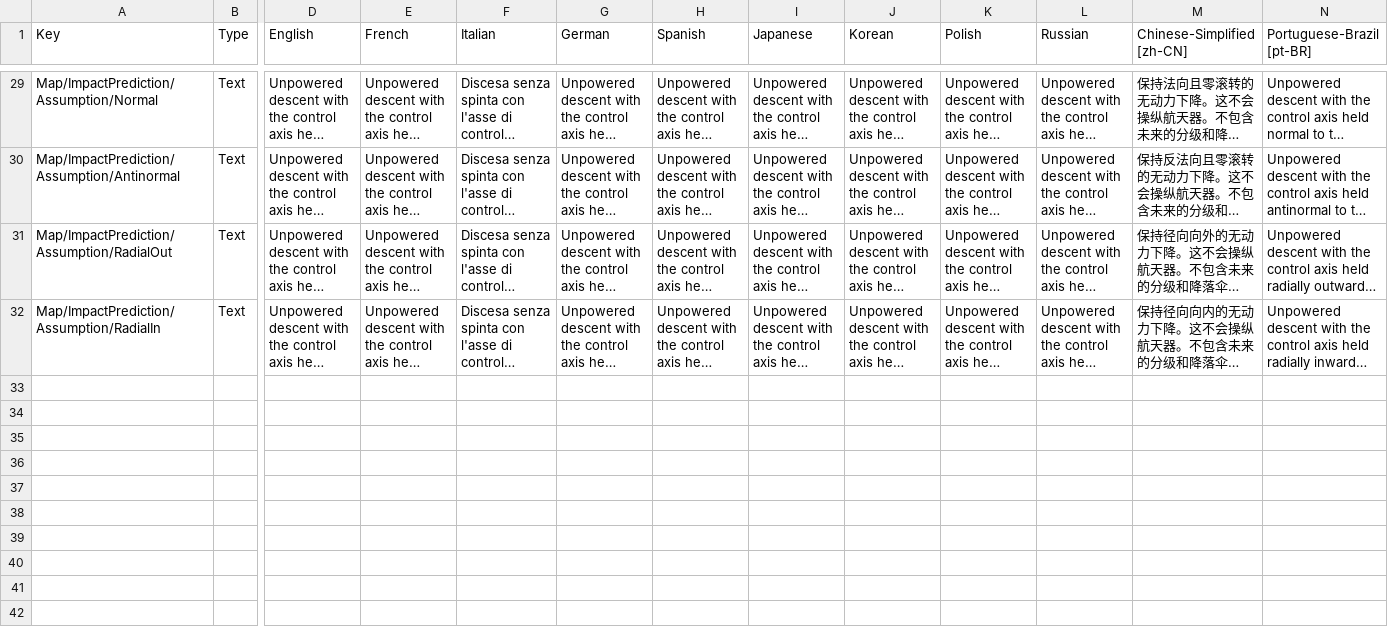
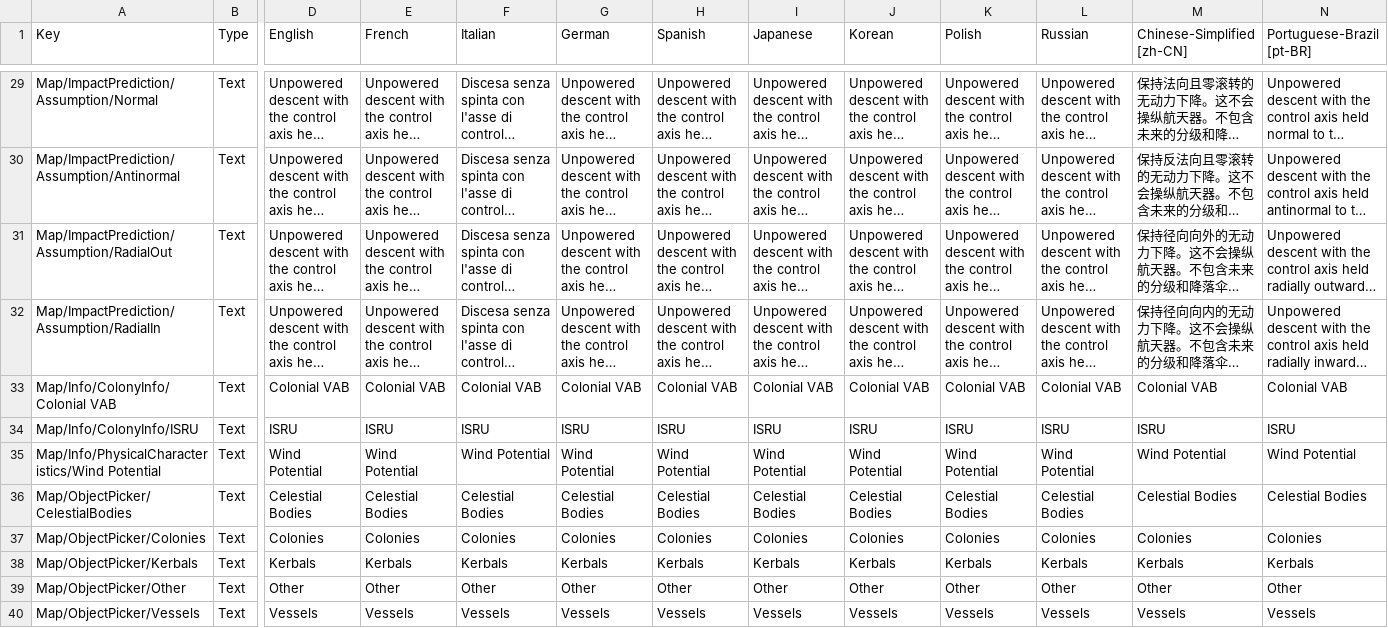
Before and after one commit to KSP2Redux/Content, a CSV file: localizations/ui_map_loc.csv, drawn as a sheet; only a part is shown, gaps mark what is left out; long unchanged cells end in …; rows hold the shown columns only; the diff names each change by its address in the sheet, - before the commit and + after, or states it on an @@ line.

Commit message:
Update localizations 2026-10-10 [skip ci]

```diff
--- a/localizations/ui_map_loc.csv
+++ b/localizations/ui_map_loc.csv
+row 33: Map/Info/ColonyInfo/Colonial VAB | Text | Colonial VAB | Colonial VAB | Colonial VAB | Colonial VAB | Colonial VAB | Colonial VAB | Colonial VAB | Colonial VAB | Colonial VAB | Colonial VAB | Colonial VAB
+row 34: Map/Info/ColonyInfo/ISRU | Text | ISRU | ISRU | ISRU | ISRU | ISRU | ISRU | ISRU | ISRU | ISRU | ISRU | ISRU
+row 35: Map/Info/PhysicalCharacteristics/Wind Potential | Text | Wind Potential | Wind Potential | Wind Potential | Wind Potential | Wind Potential | Wind Potential | Wind Potential | Wind Potential | Wind Potential | Wind Potential | Wind Potential
+row 36: Map/ObjectPicker/CelestialBodies | Text | Celestial Bodies | Celestial Bodies | Celestial Bodies | Celestial Bodies | Celestial Bodies | Celestial Bodies | Celestial Bodies | Celestial Bodies | Celestial Bodies | Celestial Bodies | Celestial Bodies
+row 37: Map/ObjectPicker/Colonies | Text | Colonies | Colonies | Colonies | Colonies | Colonies | Colonies | Colonies | Colonies | Colonies | Colonies | Colonies
+row 38: Map/ObjectPicker/Kerbals | Text | Kerbals | Kerbals | Kerbals | Kerbals | Kerbals | Kerbals | Kerbals | Kerbals | Kerbals | Kerbals | Kerbals
+row 39: Map/ObjectPicker/Other | Text | Other | Other | Other | Other | Other | Other | Other | Other | Other | Other | Other
+row 40: Map/ObjectPicker/Vessels | Text | Vessels | Vessels | Vessels | Vessels | Vessels | Vessels | Vessels | Vessels | Vessels | Vessels | Vessels
```
Also changed, not shown: localizations/partmodules_loc.csv, localizations/ui_trackingstation_loc.csv, 3 other files.
